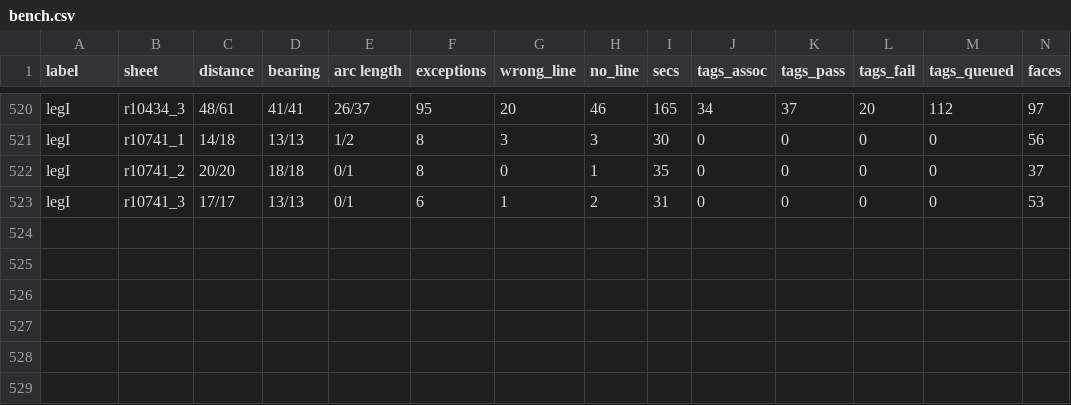
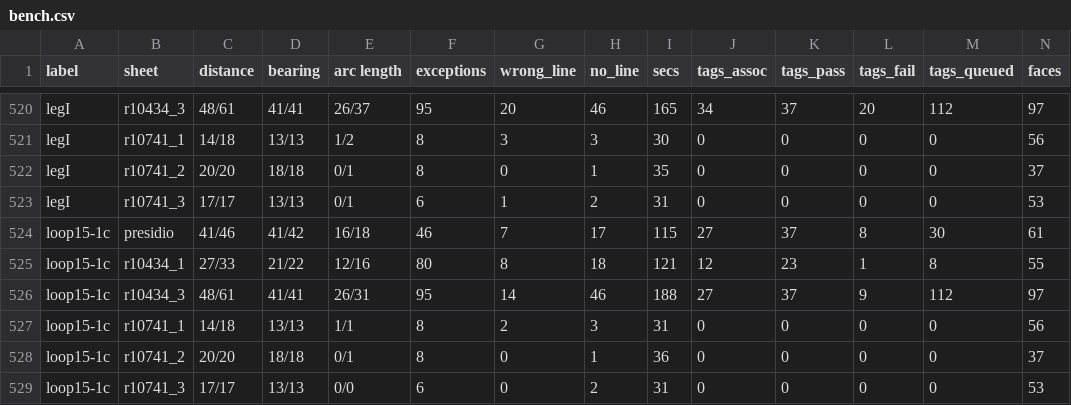
Before and after one commit to j-rmccrery/caltrans, a CSV file: spike/out/bench.csv, drawn as a sheet; only a part is shown, gaps mark what is left out; rows hold the shown columns only; the diff names each change by its address in the sheet, - before the commit and + after, or states it on an @@ line.

```diff
--- a/spike/out/bench.csv
+++ b/spike/out/bench.csv
+row 524: loop15-1c | presidio | 41/46 | 41/42 | 16/18 | 46 | 7 | 17 | 115 | 27 | 37 | 8 | 30 | 61
+row 525: loop15-1c | r10434_1 | 27/33 | 21/22 | 12/16 | 80 | 8 | 18 | 121 | 12 | 23 | 1 | 8 | 55
+row 526: loop15-1c | r10434_3 | 48/61 | 41/41 | 26/31 | 95 | 14 | 46 | 188 | 27 | 37 | 9 | 112 | 97
+row 527: loop15-1c | r10741_1 | 14/18 | 13/13 | 1/1 | 8 | 2 | 3 | 31 | 0 | 0 | 0 | 0 | 56
+row 528: loop15-1c | r10741_2 | 20/20 | 18/18 | 0/1 | 8 | 0 | 1 | 36 | 0 | 0 | 0 | 0 | 37
+row 529: loop15-1c | r10741_3 | 17/17 | 13/13 | 0/0 | 6 | 0 | 2 | 31 | 0 | 0 | 0 | 0 | 53
```
Also changed, not shown: spike/out/r_10434_001_2020-09-16/checks.csv, spike/out/r_10434_001_2020-09-16/tags_checks.csv, 16 other files.
